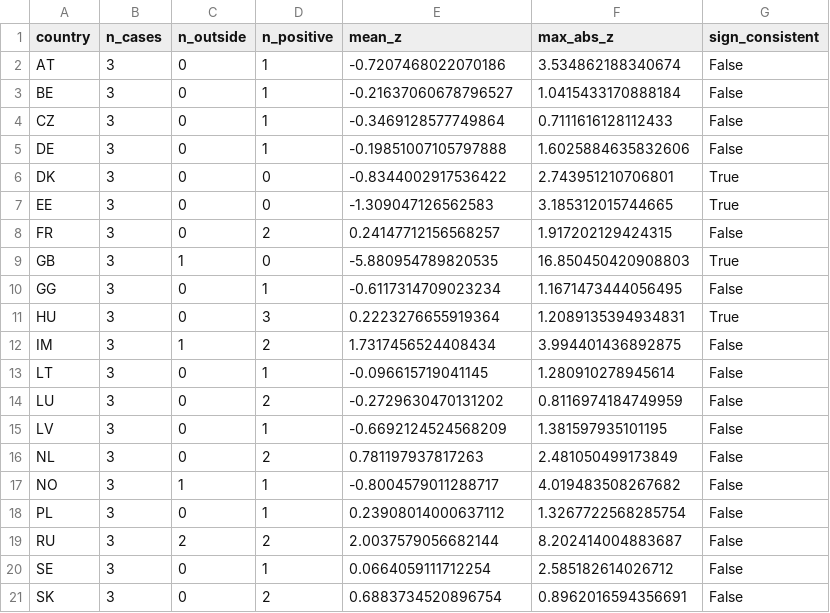
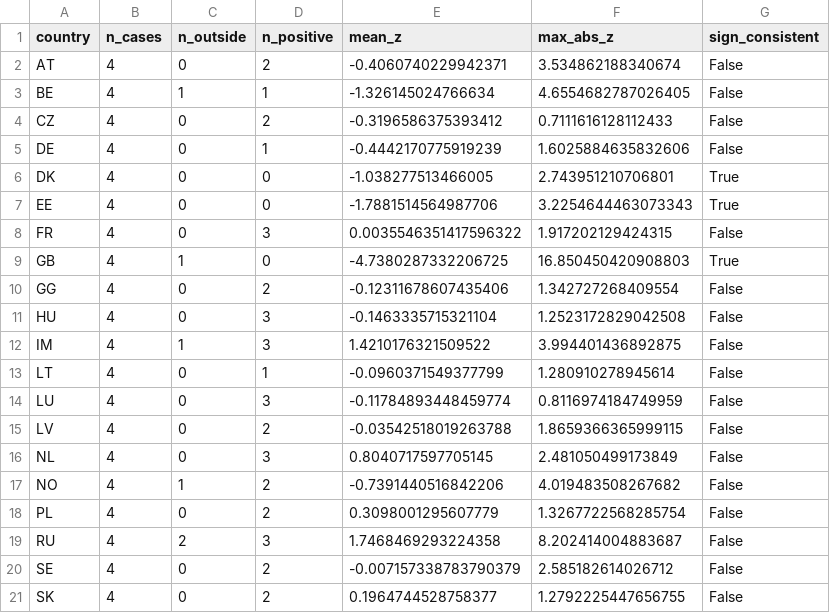
Before and after one commit to bougtoir/atmospheric-water-externalities, a CSV file: results/wrf/programme_country.csv, drawn as a sheet.

```diff
--- a/results/wrf/programme_country.csv
+++ b/results/wrf/programme_country.csv
@@ -1,21 +1,21 @@
 country,n_cases,n_outside,n_positive,mean_z,max_abs_z,sign_consistent
-AT,3,0,1,-0.7207468022070186,3.534862188340674,False
-BE,3,0,1,-0.21637060678796527,1.0415433170888184,False
-CZ,3,0,1,-0.3469128577749864,0.7111616128112433,False
-DE,3,0,1,-0.19851007105797888,1.6025884635832606,False
-DK,3,0,0,-0.8344002917536422,2.743951210706801,True
-EE,3,0,0,-1.309047126562583,3.185312015744665,True
-FR,3,0,2,0.24147712156568257,1.917202129424315,False
-GB,3,1,0,-5.880954789820535,16.850450420908803,True
-GG,3,0,1,-0.6117314709023234,1.1671473444056495,False
-HU,3,0,3,0.2223276655919364,1.2089135394934831,True
-IM,3,1,2,1.7317456524408434,3.994401436892875,False
-LT,3,0,1,-0.096615719041145,1.280910278945614,False
-LU,3,0,2,-0.2729630470131202,0.8116974184749959,False
-LV,3,0,1,-0.6692124524568209,1.381597935101195,False
-NL,3,0,2,0.781197937817263,2.481050499173849,False
-NO,3,1,1,-0.8004579011288717,4.019483508267682,False
-PL,3,0,1,0.23908014000637112,1.3267722568285754,False
-RU,3,2,2,2.0037579056682144,8.202414004883687,False
-SE,3,0,1,0.0664059111712254,2.585182614026712,False
-SK,3,0,2,0.6883734520896754,0.8962016594356691,False
+AT,4,0,2,-0.4060740229942371,3.534862188340674,False
+BE,4,1,1,-1.326145024766634,4.6554682787026405,False
+CZ,4,0,2,-0.3196586375393412,0.7111616128112433,False
+DE,4,0,1,-0.4442170775919239,1.6025884635832606,False
+DK,4,0,0,-1.038277513466005,2.743951210706801,True
+EE,4,0,0,-1.7881514564987706,3.2254644463073343,True
+FR,4,0,3,0.0035546351417596322,1.917202129424315,False
+GB,4,1,0,-4.7380287332206725,16.850450420908803,True
+GG,4,0,2,-0.12311678607435406,1.342727268409554,False
+HU,4,0,3,-0.1463335715321104,1.2523172829042508,False
+IM,4,1,3,1.4210176321509522,3.994401436892875,False
+LT,4,0,1,-0.0960371549377799,1.280910278945614,False
+LU,4,0,3,-0.11784893448459774,0.8116974184749959,False
+LV,4,0,2,-0.03542518019263788,1.8659366365999115,False
+NL,4,0,3,0.8040717597705145,2.481050499173849,False
+NO,4,1,2,-0.7391440516842206,4.019483508267682,False
+PL,4,0,2,0.3098001295607779,1.3267722568285754,False
+RU,4,2,3,1.7468469293224358,8.202414004883687,False
+SE,4,0,2,-0.007157338783790379,2.585182614026712,False
+SK,4,0,2,0.1964744528758377,1.2792225447656755,False
```
Also changed, not shown: docs/revision/WRF_EXPERIMENT_REGISTRY.csv, results/wrf/source_receptor_wrf.csv, 19 other files.
